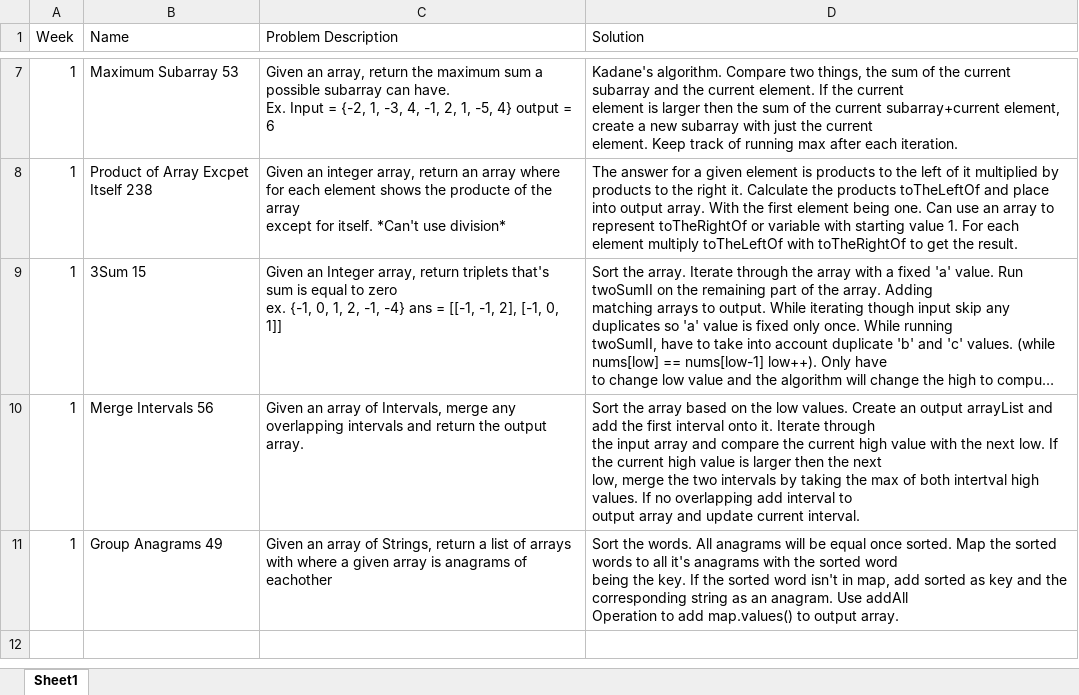
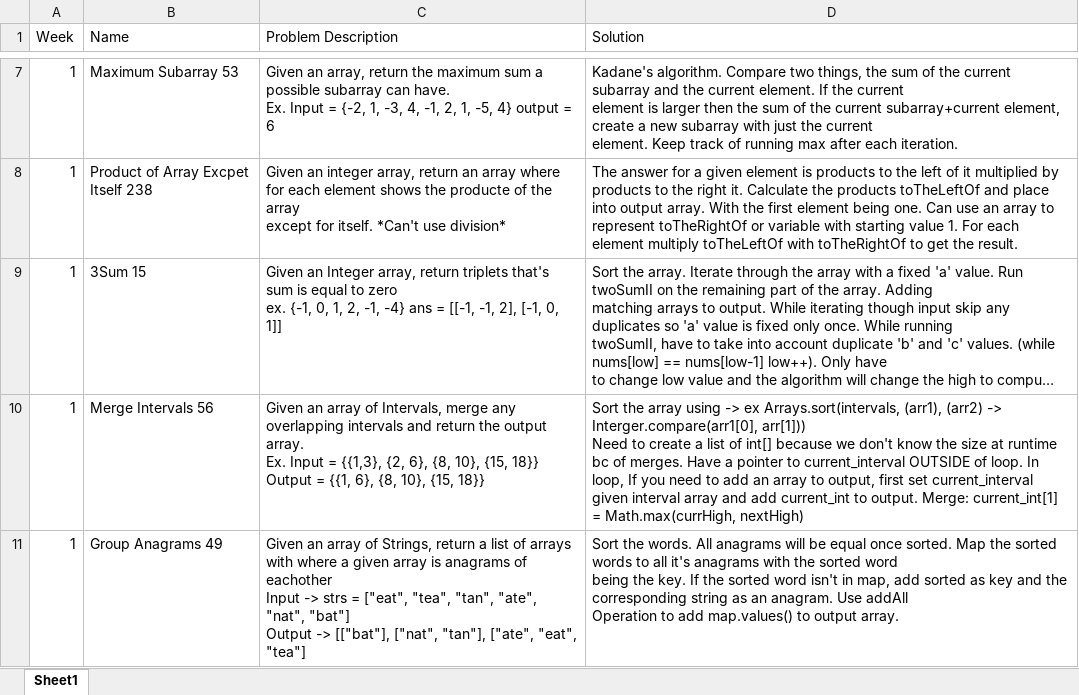
Before and after one commit to Ky887/The-75, an Excel workbook: Summary.xlsx, sheet Sheet1, drawn as a sheet; only a part is shown, gaps mark what is left out; long unchanged cells end in …; values as stored, in another font and other column widths than the file's, no borders; ↵ is a line break in a cell; the diff names each change by its address in the sheet, - before the commit and + after, or states it on an @@ line.

Commit message:
Wrapped up week1 changes

```diff
--- a/Summary.xlsx (sheet Sheet1)
+++ b/Summary.xlsx (sheet Sheet1)
-C10 (Problem Description): …output array.
+C10 (Problem Description): …output array. ↵ Ex. Input = {{1,3}, {2, 6}, {8, 10}, {15, 18}} Output = {{1, 6}, {8, 10}, {15, 18}}
-D10 (Solution): …the array based on the low values. Create an output arrayList and add the first interval onto it. Iterate through ↵ the input array and compare the current high value with the next low. If the current high value is larger then the next ↵ low, merge the two intervals by taking the max of both intertval high values. If no overlapping add interval to ↵ output array and update current interval.
+D10 (Solution): …the array using -> ex Arrays.sort(intervals, (arr1), (arr2) -> Interger.compare(arr1[0], arr[1])) ↵ Need to create a list of int[] because we don't know the size at runtime bc of merges. Have a pointer to current_interval OUTSIDE of loop. In loop, If you need to add an array to output, first set current_interval given interval array and add current_int to output. Merge: current_int[1] = Math.max(currHigh, nextHigh)
-C11 (Problem Description): …of eachother
+C11 (Problem Description): …of eachother ↵ Input -> strs = ["eat", "tea", "tan", "ate", "nat", "bat"] ↵ Output -> [["bat"], ["nat", "tan"], ["ate", "eat", "tea"]
```
Also changed, not shown: 1 other file.
